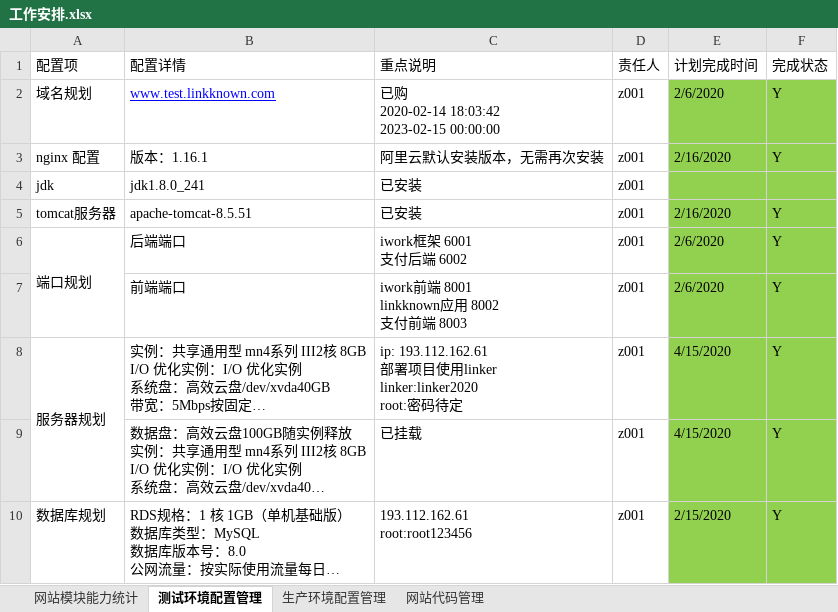
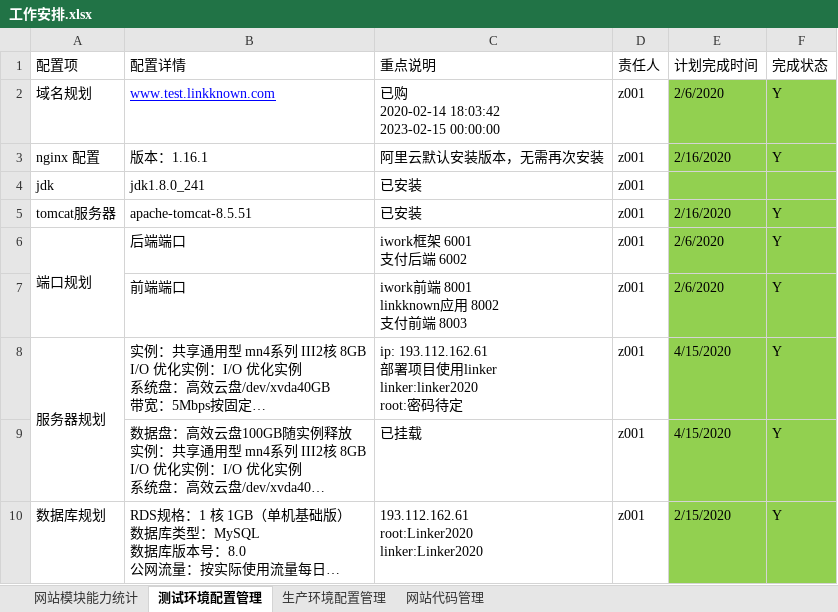
Before and after one commit to 389093982/isoft, an Excel workbook: isoft_doc/工作安排.xlsx, sheet 测试环境配置管理, drawn as a sheet; long unchanged cells end in …; values as stored, in another font and other column widths than the file's, no borders; ↵ is a line break in a cell; the diff names each change by its address in the sheet, - before the commit and + after, or states it on an @@ line.

```diff
--- a/isoft_doc/工作安排.xlsx (sheet 测试环境配置管理)
+++ b/isoft_doc/工作安排.xlsx (sheet 测试环境配置管理)
-C10 (重点说明): 193.112.162.61 ↵ root:root123456
+C10 (重点说明): 193.112.162.61 ↵ root:Linker2020 ↵ linker:Linker2020
```
Also changed, not shown: 1 other file.
